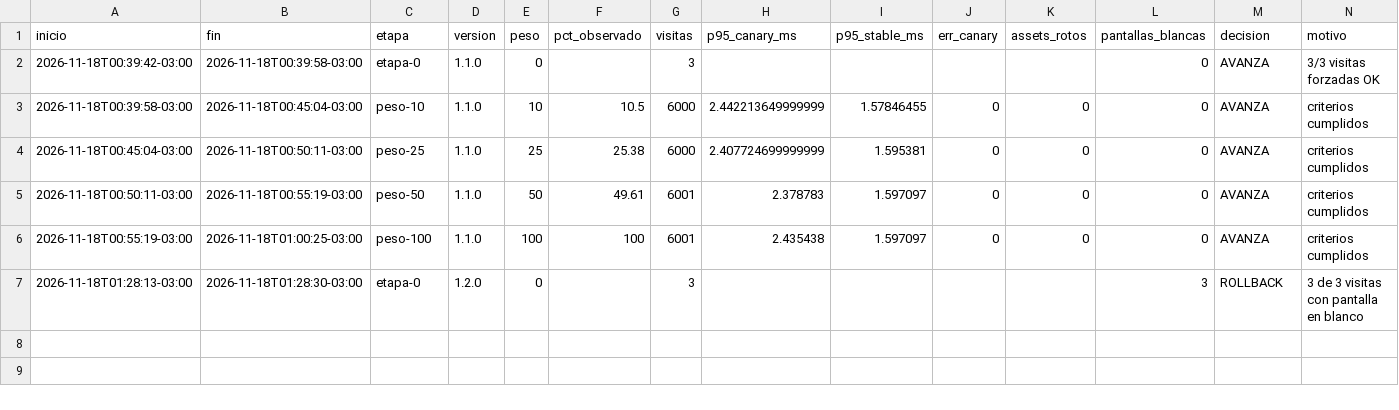
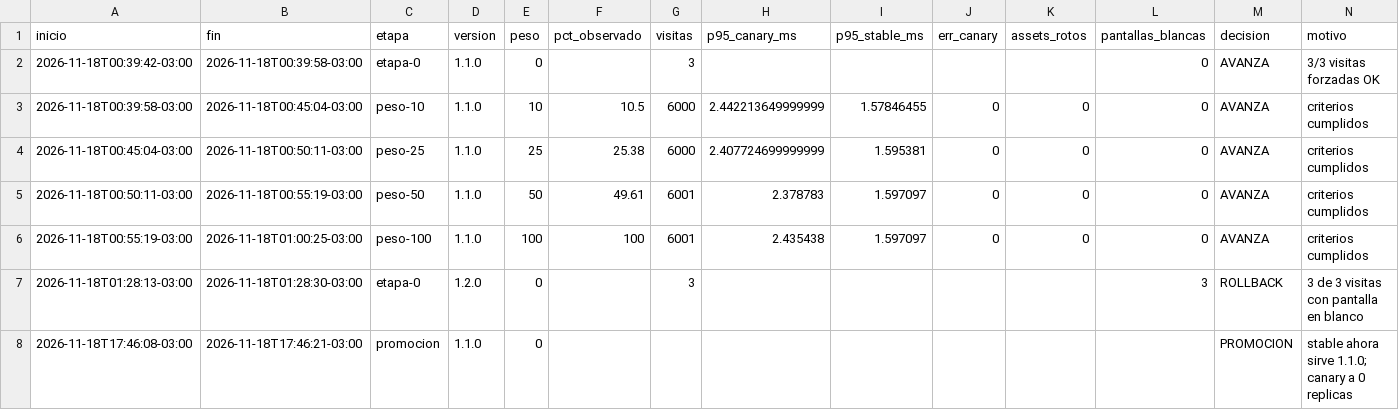
Before and after one commit to LauCallovi/Calidad_software, a CSV file: tp-final/evidencias/jere/reportes/bitacora.csv, drawn as a sheet; the diff names each change by its address in the sheet, - before the commit and + after, or states it on an @@ line.

Commit message:
evidencias(tp-final): promocion de la v1.1.0 a stable (jere)
- front-stable con terrasense-front:1.1.0, peso 0 y canary a 0 replicas
- k8s/stable/deployment.yaml se deja en 1.0.0: el repo describe el estado
  inicial (stable 1.0.0 + canary 1.1.0) para que el resto del grupo y un
  tercero puedan repetir el rollout desde cero

```diff
--- a/tp-final/evidencias/jere/reportes/bitacora.csv
+++ b/tp-final/evidencias/jere/reportes/bitacora.csv
+row 8: 2026-11-18T17:46:08-03:00 | 2026-11-18T17:46:21-03:00 | promocion | 1.1.0 | 0 |  |  |  |  |  |  |  | PROMOCION | stable ahora sirve 1.1.0; canary a 0 replicas
```
Also changed, not shown: 3 other files.
